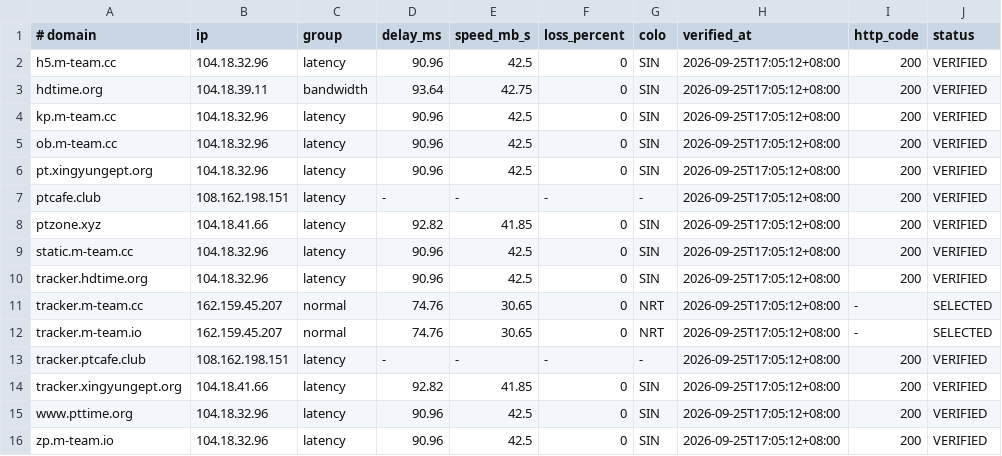
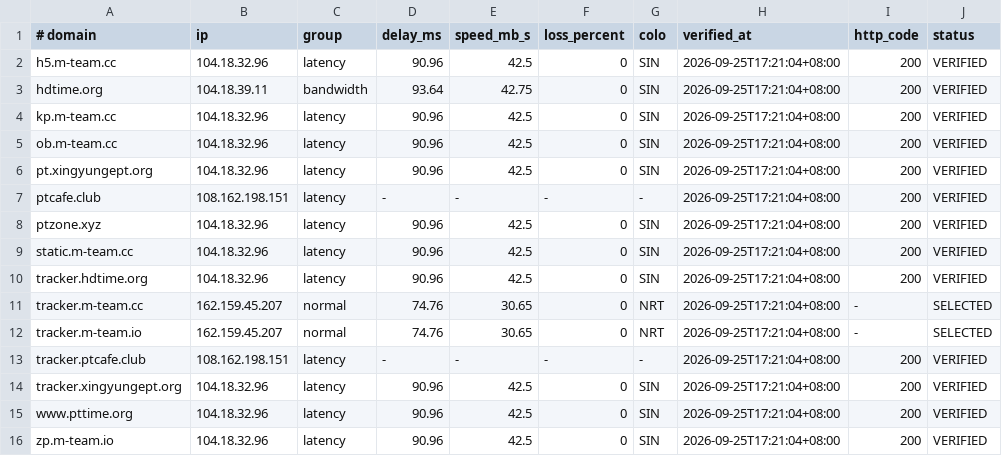
Before and after one commit to zyk1172/cloudflare-hosts-sync, a TSV file: hosts-map.tsv, drawn as a sheet.

Commit message:
CFHost: update hosts map

```diff
--- a/hosts-map.tsv
+++ b/hosts-map.tsv
@@ -1,16 +1,16 @@
 # domain	ip	group	delay_ms	speed_mb_s	loss_percent	colo	verified_at	http_code	status
-h5.m-team.cc	104.18.32.96	latency	90.96	42.5	0	SIN	2026-09-25T17:05:12+08:00	200	VERIFIED
-hdtime.org	104.18.39.11	bandwidth	93.64	42.75	0	SIN	2026-09-25T17:05:12+08:00	200	VERIFIED
-kp.m-team.cc	104.18.32.96	latency	90.96	42.5	0	SIN	2026-09-25T17:05:12+08:00	200	VERIFIED
-ob.m-team.cc	104.18.32.96	latency	90.96	42.5	0	SIN	2026-09-25T17:05:12+08:00	200	VERIFIED
-pt.xingyungept.org	104.18.32.96	latency	90.96	42.5	0	SIN	2026-09-25T17:05:12+08:00	200	VERIFIED
-ptcafe.club	108.162.198.151	latency	-	-	-	-	2026-09-25T17:05:12+08:00	200	VERIFIED
-ptzone.xyz	104.18.41.66	latency	92.82	41.85	0	SIN	2026-09-25T17:05:12+08:00	200	VERIFIED
-static.m-team.cc	104.18.32.96	latency	90.96	42.5	0	SIN	2026-09-25T17:05:12+08:00	200	VERIFIED
-tracker.hdtime.org	104.18.32.96	latency	90.96	42.5	0	SIN	2026-09-25T17:05:12+08:00	200	VERIFIED
-tracker.m-team.cc	162.159.45.207	normal	74.76	30.65	0	NRT	2026-09-25T17:05:12+08:00	-	SELECTED
-tracker.m-team.io	162.159.45.207	normal	74.76	30.65	0	NRT	2026-09-25T17:05:12+08:00	-	SELECTED
-tracker.ptcafe.club	108.162.198.151	latency	-	-	-	-	2026-09-25T17:05:12+08:00	200	VERIFIED
-tracker.xingyungept.org	104.18.41.66	latency	92.82	41.85	0	SIN	2026-09-25T17:05:12+08:00	200	VERIFIED
-www.pttime.org	104.18.32.96	latency	90.96	42.5	0	SIN	2026-09-25T17:05:12+08:00	200	VERIFIED
-zp.m-team.io	104.18.32.96	latency	90.96	42.5	0	SIN	2026-09-25T17:05:12+08:00	200	VERIFIED
+h5.m-team.cc	104.18.32.96	latency	90.96	42.5	0	SIN	2026-09-25T17:21:04+08:00	200	VERIFIED
+hdtime.org	104.18.39.11	bandwidth	93.64	42.75	0	SIN	2026-09-25T17:21:04+08:00	200	VERIFIED
+kp.m-team.cc	104.18.32.96	latency	90.96	42.5	0	SIN	2026-09-25T17:21:04+08:00	200	VERIFIED
+ob.m-team.cc	104.18.32.96	latency	90.96	42.5	0	SIN	2026-09-25T17:21:04+08:00	200	VERIFIED
+pt.xingyungept.org	104.18.32.96	latency	90.96	42.5	0	SIN	2026-09-25T17:21:04+08:00	200	VERIFIED
+ptcafe.club	108.162.198.151	latency	-	-	-	-	2026-09-25T17:21:04+08:00	200	VERIFIED
+ptzone.xyz	104.18.32.96	latency	90.96	42.5	0	SIN	2026-09-25T17:21:04+08:00	200	VERIFIED
+static.m-team.cc	104.18.32.96	latency	90.96	42.5	0	SIN	2026-09-25T17:21:04+08:00	200	VERIFIED
+tracker.hdtime.org	104.18.32.96	latency	90.96	42.5	0	SIN	2026-09-25T17:21:04+08:00	200	VERIFIED
+tracker.m-team.cc	162.159.45.207	normal	74.76	30.65	0	NRT	2026-09-25T17:21:04+08:00	-	SELECTED
+tracker.m-team.io	162.159.45.207	normal	74.76	30.65	0	NRT	2026-09-25T17:21:04+08:00	-	SELECTED
+tracker.ptcafe.club	108.162.198.151	latency	-	-	-	-	2026-09-25T17:21:04+08:00	200	VERIFIED
+tracker.xingyungept.org	104.18.32.96	latency	90.96	42.5	0	SIN	2026-09-25T17:21:04+08:00	200	VERIFIED
+www.pttime.org	104.18.32.96	latency	90.96	42.5	0	SIN	2026-09-25T17:21:04+08:00	200	VERIFIED
+zp.m-team.io	104.18.32.96	latency	90.96	42.5	0	SIN	2026-09-25T17:21:04+08:00	200	VERIFIED
```
Also changed, not shown: 1 other file.
